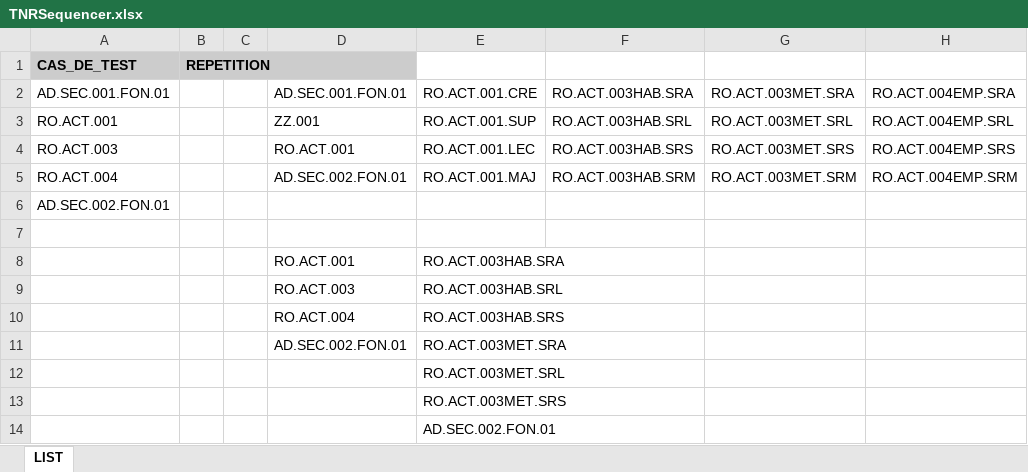
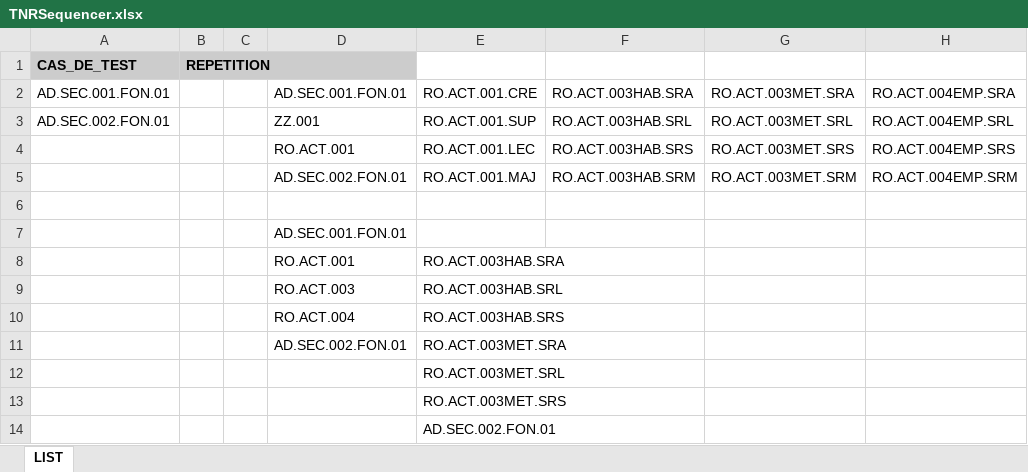
Before and after one commit to jmLafarge/MAINTA_TNR, an Excel workbook: TNR_JDD/TNRSequencer.xlsx, sheet LIST, drawn as a sheet; values as stored, in another font and other column widths than the file's, no borders; removed rows and columns are numbered as before the commit, all else as after; the diff names each change by its address in the sheet, - before the commit and + after, or states it on an @@ line.

```diff
--- a/TNR_JDD/TNRSequencer.xlsx (sheet LIST)
+++ b/TNR_JDD/TNRSequencer.xlsx (sheet LIST)
-A3: RO.ACT.001
+A3: AD.SEC.002.FON.01
-A4: RO.ACT.003
+A4: (empty)
-A5: RO.ACT.004
+A5: (empty)
-row 6: AD.SEC.002.FON.01
+row 7:  |  |  | AD.SEC.001.FON.01
```
Also changed, not shown: TNR/MODELE_RESULTATS_TNR.xlsx, 10 other files.
